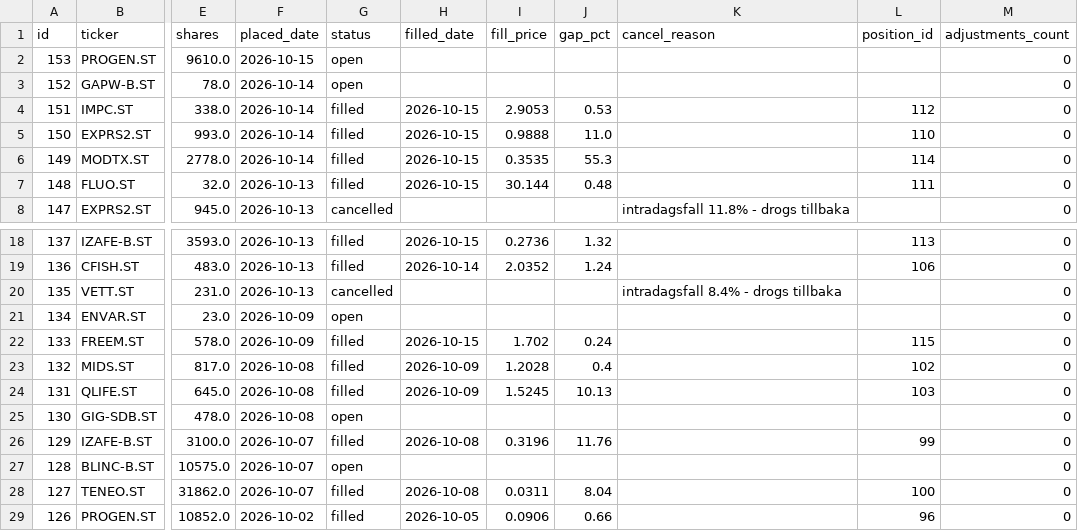
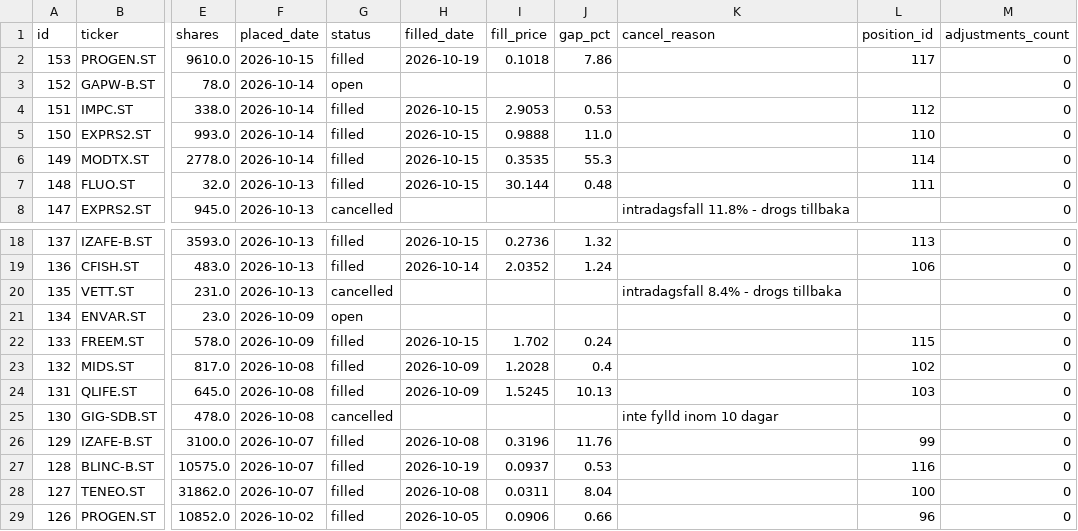
Before and after one commit to benjaminneilan16/small-cap, a CSV file: reports/orders.csv, drawn as a sheet; only a part is shown, gaps mark what is left out; the diff names each change by its address in the sheet, - before the commit and + after, or states it on an @@ line.

```diff
--- a/reports/orders.csv
+++ b/reports/orders.csv
-G2 (status): open
+G2 (status): filled
-H2 (filled_date): (empty)
+H2 (filled_date): 2026-10-19
-I2 (fill_price): (empty)
+I2 (fill_price): 0.1018
-J2 (gap_pct): (empty)
+J2 (gap_pct): 7.86
-L2 (position_id): (empty)
+L2 (position_id): 117
-G25 (status): open
+G25 (status): cancelled
-K25 (cancel_reason): (empty)
+K25 (cancel_reason): inte fylld inom 10 dagar
-G27 (status): open
+G27 (status): filled
-H27 (filled_date): (empty)
+H27 (filled_date): 2026-10-19
-I27 (fill_price): (empty)
+I27 (fill_price): 0.0937
-J27 (gap_pct): (empty)
+J27 (gap_pct): 0.53
-L27 (position_id): (empty)
+L27 (position_id): 116
```
Also changed, not shown: reports/positions.csv, 2 other files.
